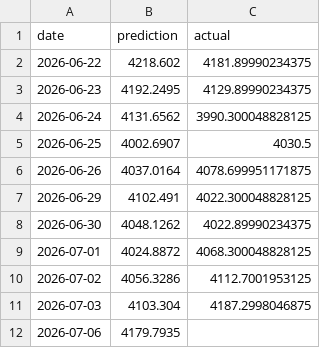
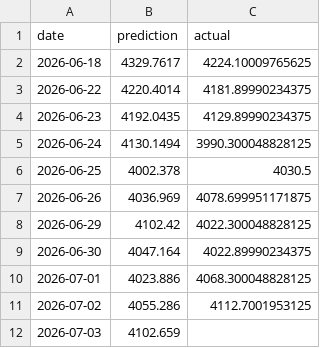
Before and after one commit to sarathisisme/next_day_gold_price_prediction, a CSV file: gold_predictions.csv, drawn as a sheet.

```diff
--- a/gold_predictions.csv
+++ b/gold_predictions.csv
@@ -1,12 +1,12 @@
 date,prediction,actual
-2026-06-22,4218.602,4181.89990234375
-2026-06-23,4192.2495,4129.89990234375
-2026-06-24,4131.6562,3990.300048828125
-2026-06-25,4002.6907,4030.5
-2026-06-26,4037.0164,4078.699951171875
-2026-06-29,4102.491,4022.300048828125
-2026-06-30,4048.1262,4022.89990234375
-2026-07-01,4024.8872,4068.300048828125
-2026-07-02,4056.3286,4112.7001953125
-2026-07-03,4103.304,4187.2998046875
-2026-07-06,4179.7935,
+2026-06-18,4329.7617,4224.10009765625
+2026-06-22,4220.4014,4181.89990234375
+2026-06-23,4192.0435,4129.89990234375
+2026-06-24,4130.1494,3990.300048828125
+2026-06-25,4002.378,4030.5
+2026-06-26,4036.969,4078.699951171875
+2026-06-29,4102.42,4022.300048828125
+2026-06-30,4047.164,4022.89990234375
+2026-07-01,4023.886,4068.300048828125
+2026-07-02,4055.286,4112.7001953125
+2026-07-03,4102.659,
```
